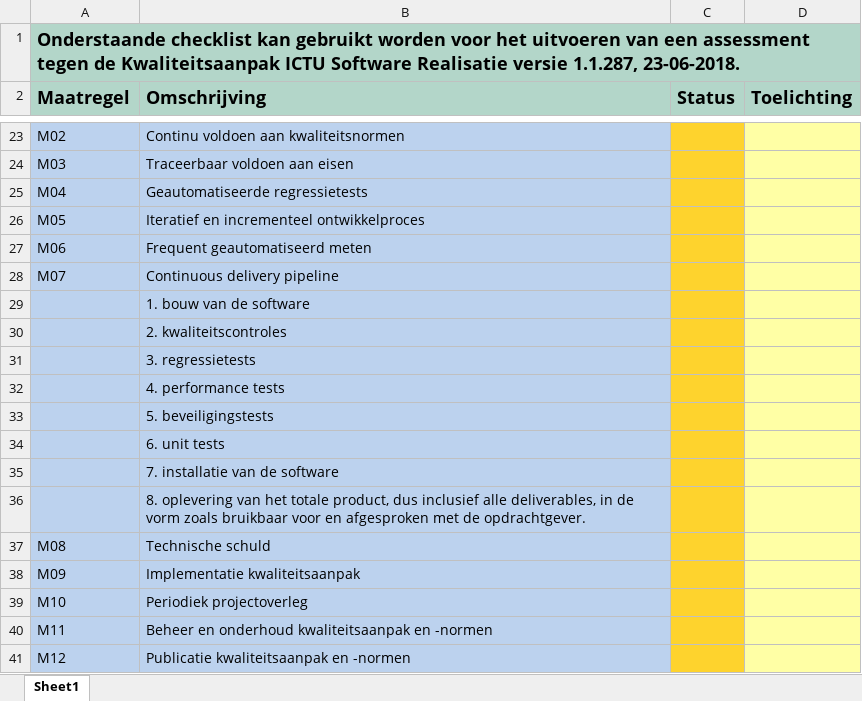
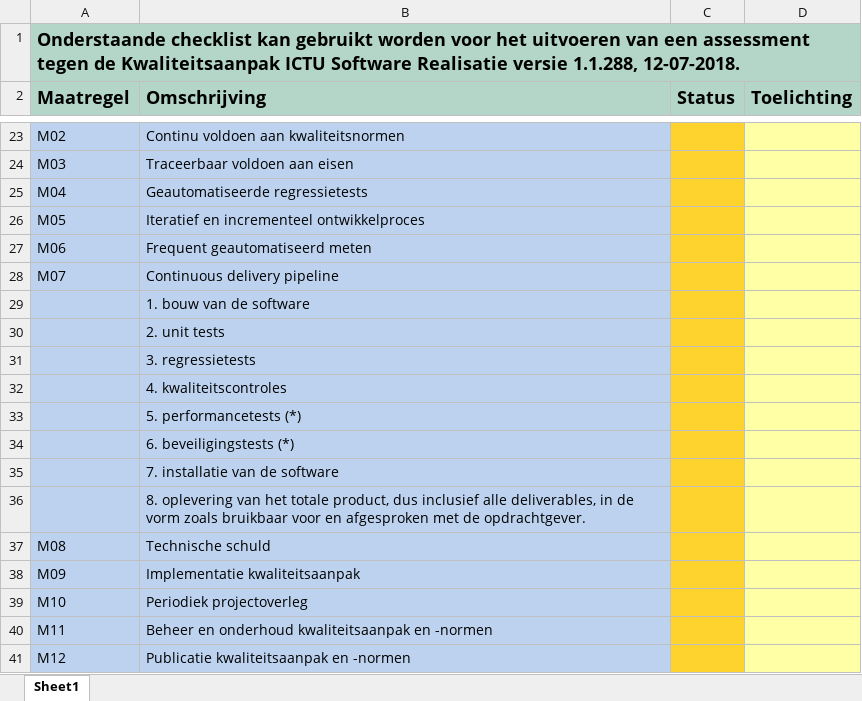
Before and after one commit to ICTU/Kwaliteitsaanpak, an Excel workbook: ICTU-Kwaliteitsaanpak-Checklist.xlsx, sheet Sheet1, drawn as a sheet; only a part is shown, gaps mark what is left out; values as stored, in another font and other column widths than the file's, no borders; conditional formats not drawn; the diff names each change by its address in the sheet, - before the commit and + after, or states it on an @@ line.

```diff
--- a/ICTU-Kwaliteitsaanpak-Checklist.xlsx (sheet Sheet1)
+++ b/ICTU-Kwaliteitsaanpak-Checklist.xlsx (sheet Sheet1)
-A1 (Maatregel): …Realisatie versie 1.1.287, 23-06-2018.
+A1 (Maatregel): …Realisatie versie 1.1.288, 12-07-2018.
-B30 (Omschrijving): 2. kwaliteitscontroles
+B30 (Omschrijving): 2. unit tests
-B32 (Omschrijving): 4. performance tests
+B32 (Omschrijving): 4. kwaliteitscontroles
-B33 (Omschrijving): 5. beveiligingstests
+B33 (Omschrijving): 5. performancetests (*)
-B34 (Omschrijving): 6. unit tests
+B34 (Omschrijving): 6. beveiligingstests (*)
```
Also changed, not shown: 5 other files.
